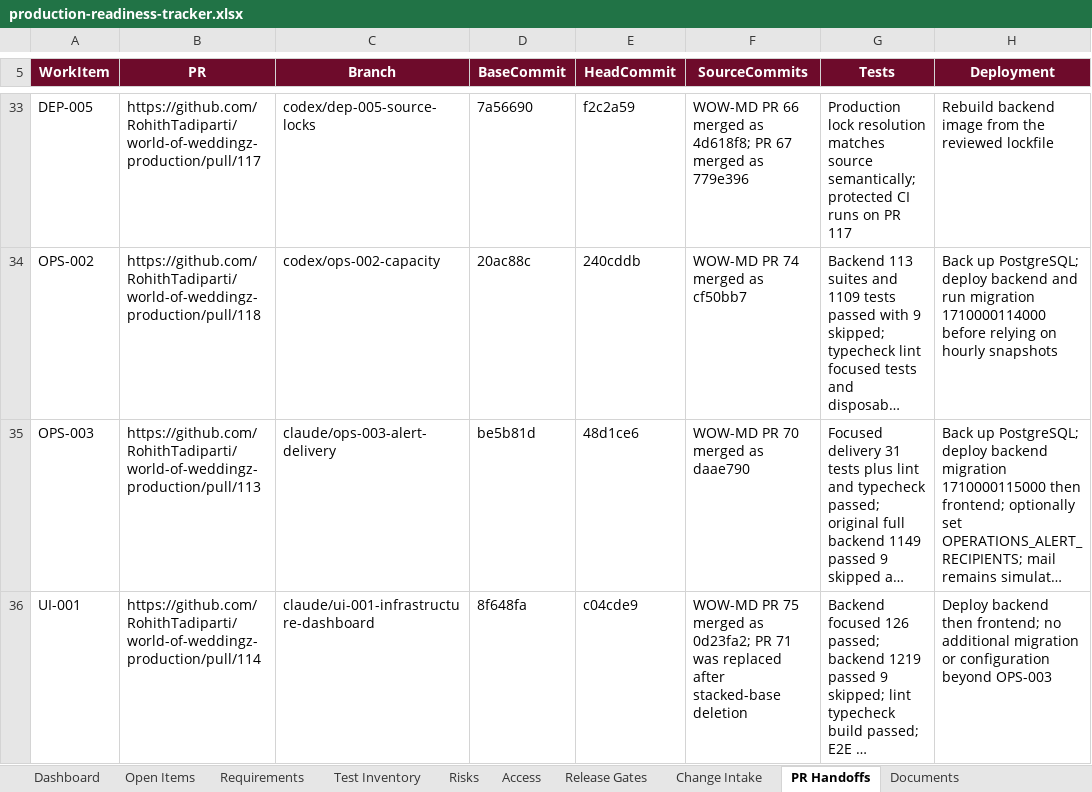
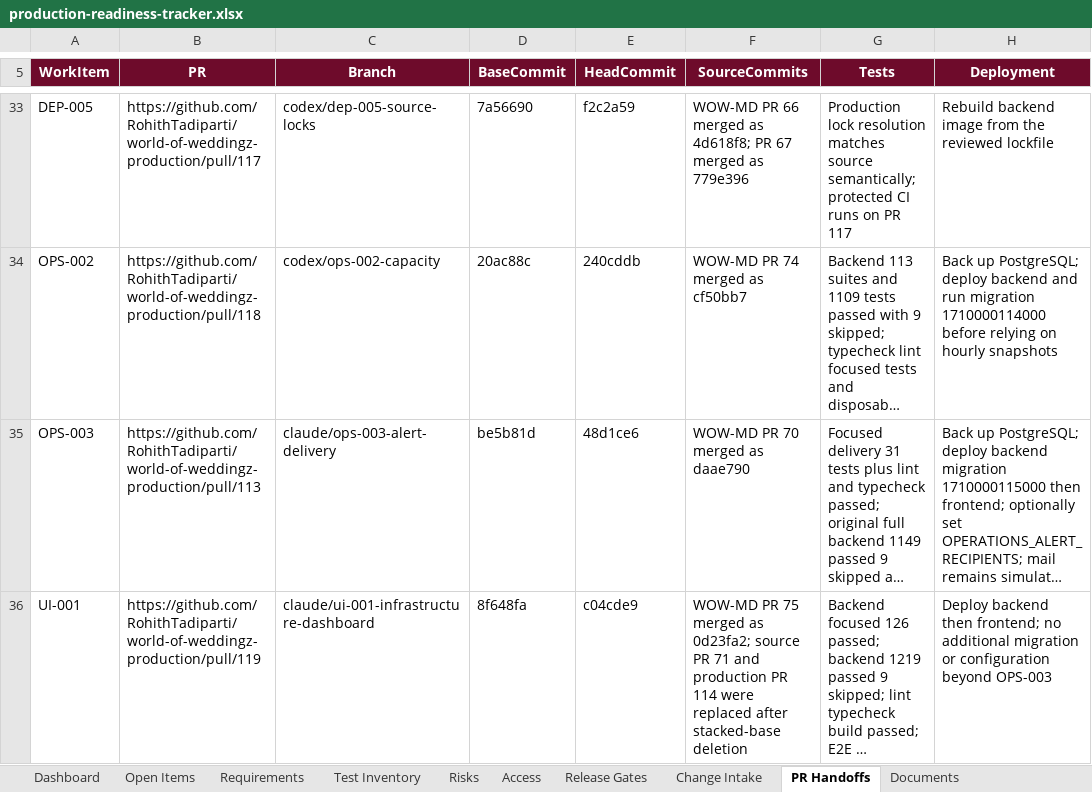
Before and after one commit to RohithTadiparti/world-of-weddingz-production, an Excel workbook: docs/tracking/production-readiness-tracker.xlsx, sheet PR Handoffs, drawn as a sheet; only a part is shown, gaps mark what is left out; long unchanged cells end in …; values as stored, in another font and other column widths than the file's, no borders; conditional formats and table styles not drawn; the diff names each change by its address in the sheet, - before the commit and + after, or states it on an @@ line.

```diff
--- a/docs/tracking/production-readiness-tracker.xlsx (sheet PR Handoffs)
+++ b/docs/tracking/production-readiness-tracker.xlsx (sheet PR Handoffs)
-B36 (PR): https://github.com/RohithTadiparti/world-of-weddingz-production/pull/114
+B36 (PR): https://github.com/RohithTadiparti/world-of-weddingz-production/pull/119
-F36 (SourceCommits): …as 0d23fa2; PR 71 was replaced after…
+F36 (SourceCommits): …as 0d23fa2; source PR 71 and production PR 114 were replaced after…
```
Also changed, not shown: sheet Change Intake, sheet Open Items, charts or pictures, 3 other files.
